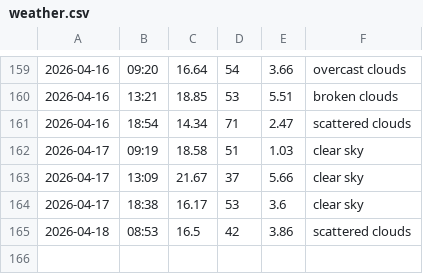
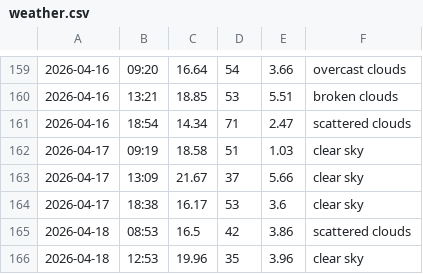
Before and after one commit to jozefgocik/data-collector, a CSV file: weather.csv, drawn as a sheet; only a part is shown, gaps mark what is left out; the diff names each change by its address in the sheet, - before the commit and + after, or states it on an @@ line.

```diff
--- a/weather.csv
+++ b/weather.csv
+row 166: 2026-04-18 | 12:53 | 19.96 | 35 | 3.96 | clear sky
```
